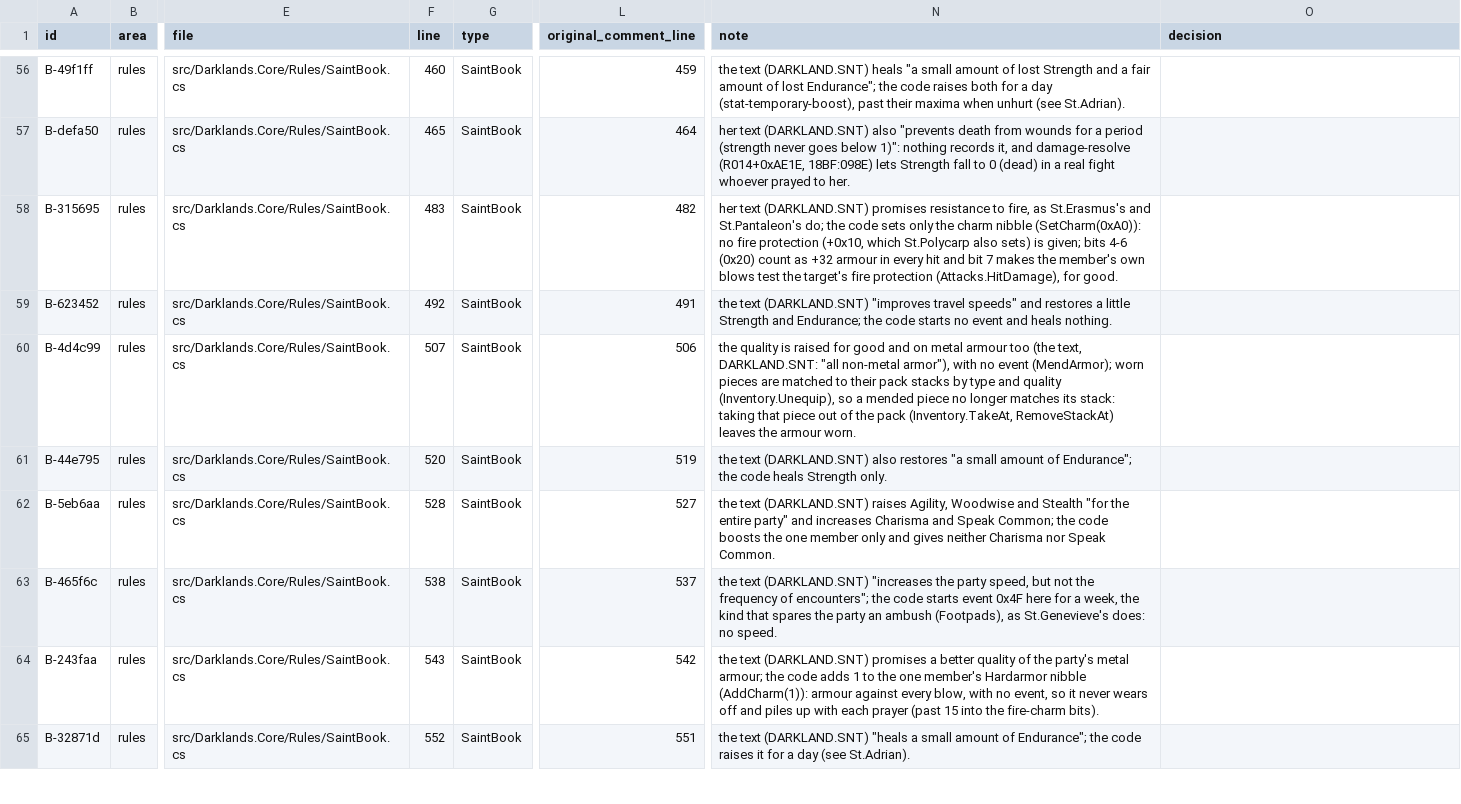
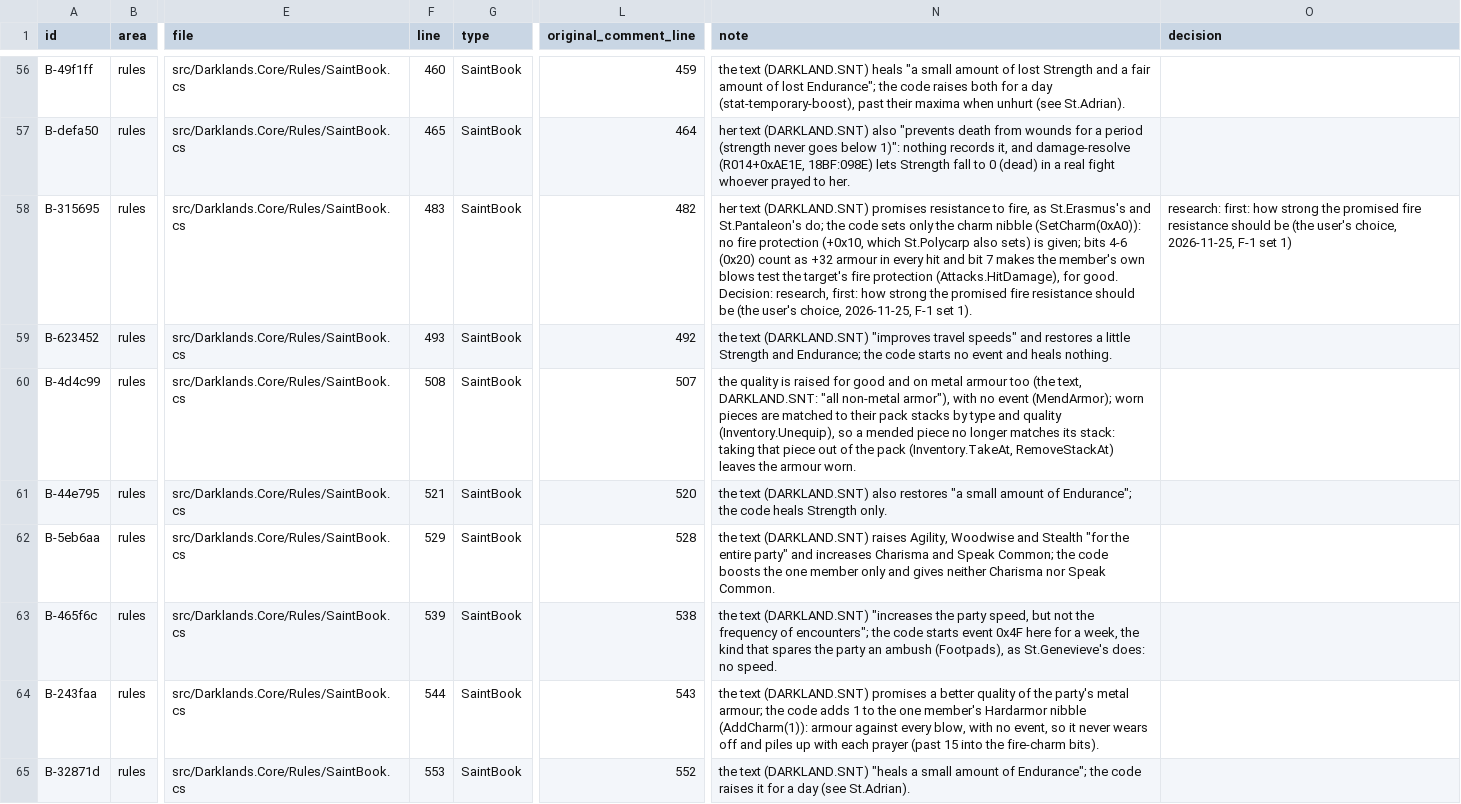
Before and after one commit to Arkana-Mechanika-Studios/darklands-restoration, a CSV file: docs/faithfulness/original_bugs.csv, drawn as a sheet; only a part is shown, gaps mark what is left out; the diff covers the shown part only; the diff names each change by its address in the sheet, - before the commit and + after, or states it on an @@ line.

Commit message:
F-1 set 1: seven gameplay fixes in Fixed, the user's row decisions in the register
The user's choices of 2026-11-25, each a flag on in Fixed (and Restored) only, the original's path beside
it, tested both ways:
- FixAlchemistFormulaRange (B-10641a): alchemists offer formulas from the whole range (modulo 66, not 22);
- FixBattleEventsKept (B-e1b48f): events made in a battle survive the read back after it, so they end;
- FixTeacherRows (B-459e15): the inn's teacher list counts this town's teachers only;
- FixBoostRecordsApplied (B-6eb045): a temporary attribute boost records what it really added;
- FixHussiteFriendship (B-7bfead): friendship at or below the chance, not only at it;
- FixPeatBogRope (B-03246c): the rope line tests the Rope's flag, not its item type;
- FixCampEmptyRowCleanUp (B-2a4a58): a stay left by an empty party row runs its clean-up.

The register takes the user's decisions (fix, research, covered, keep beside later and never): nine rows to
research first, two covered by existing switches (B-cf6bdb, B-19435f), the cathedral relic pair kept to
revisit with any row that gives cathedrals relics (unreachable with the shipped data). Ids kept (id pins).

```diff
--- a/docs/faithfulness/original_bugs.csv
+++ b/docs/faithfulness/original_bugs.csv
-N58 (note): …for good.
+N58 (note): …for good. Decision: research, first: how strong the promised fire resistance should be (the user's choice, 2026-11-25, F-1 set 1).
-O58 (decision): (empty)
+O58 (decision): research: first: how strong the promised fire resistance should be (the user's choice, 2026-11-25, F-1 set 1)
-F59 (line): 492
+F59 (line): 493
-L59 (original_comment_line): 491
+L59 (original_comment_line): 492
-F60 (line): 507
+F60 (line): 508
-L60 (original_comment_line): 506
+L60 (original_comment_line): 507
-F61 (line): 520
+F61 (line): 521
-L61 (original_comment_line): 519
+L61 (original_comment_line): 520
-F62 (line): 528
+F62 (line): 529
-L62 (original_comment_line): 527
+L62 (original_comment_line): 528
-F63 (line): 538
+F63 (line): 539
-L63 (original_comment_line): 537
+L63 (original_comment_line): 538
-F64 (line): 543
+F64 (line): 544
-L64 (original_comment_line): 542
+L64 (original_comment_line): 543
-F65 (line): 552
+F65 (line): 553
-L65 (original_comment_line): 551
+L65 (original_comment_line): 552
```
Also changed, not shown: 138 edited cells elsewhere in this file, docs/faithfulness/divergences.csv, docs/faithfulness/dormant.csv, 33 other files.
